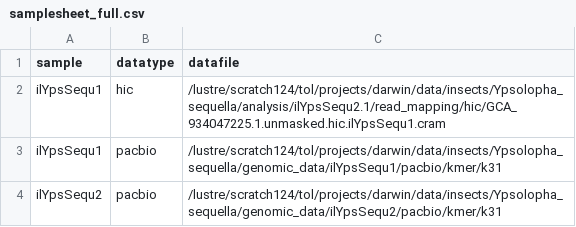
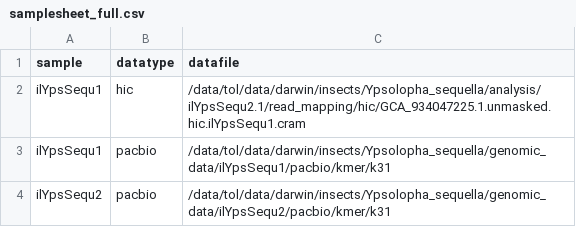
Before and after one commit to sanger-tol/genomenote, a CSV file: assets/samplesheet_full.csv, drawn as a sheet.

Commit message:
New Lustre paths

```diff
--- a/assets/samplesheet_full.csv
+++ b/assets/samplesheet_full.csv
@@ -1,4 +1,4 @@
 sample,datatype,datafile
-ilYpsSequ1,hic,/lustre/scratch124/tol/projects/darwin/data/insects/Ypsolopha_sequella/analysis/ilYpsSequ2.1/read_mapping/hic/GCA_934047225.1.unmasked.hic.ilYpsSequ1.cram
-ilYpsSequ1,pacbio,/lustre/scratch124/tol/projects/darwin/data/insects/Ypsolopha_sequella/genomic_data/ilYpsSequ1/pacbio/kmer/k31
-ilYpsSequ2,pacbio,/lustre/scratch124/tol/projects/darwin/data/insects/Ypsolopha_sequella/genomic_data/ilYpsSequ2/pacbio/kmer/k31
+ilYpsSequ1,hic,/data/tol/data/darwin/insects/Ypsolopha_sequella/analysis/ilYpsSequ2.1/read_mapping/hic/GCA_934047225.1.unmasked.hic.ilYpsSequ1.cram
+ilYpsSequ1,pacbio,/data/tol/data/darwin/insects/Ypsolopha_sequella/genomic_data/ilYpsSequ1/pacbio/kmer/k31
+ilYpsSequ2,pacbio,/data/tol/data/darwin/insects/Ypsolopha_sequella/genomic_data/ilYpsSequ2/pacbio/kmer/k31
```
Also changed, not shown: 1 other file.
